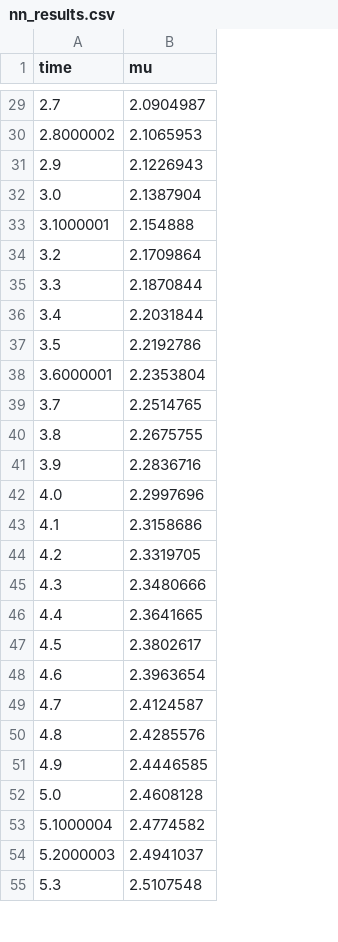
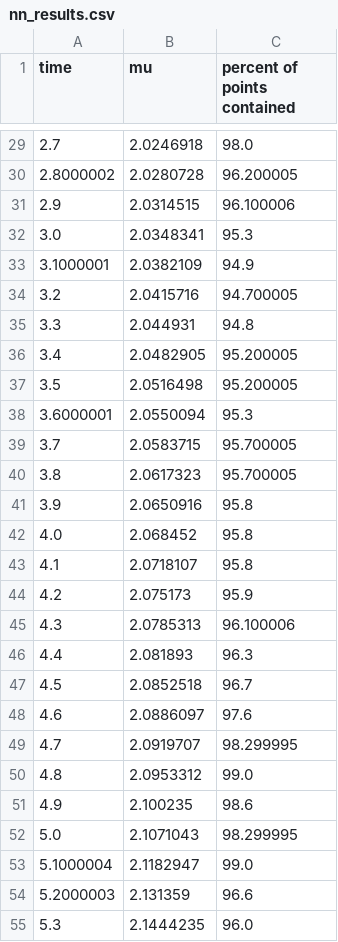
Before and after one commit to AutoVerse-ai/Verse-library, a CSV file: verse/stars/nn_results.csv, drawn as a sheet; only a part is shown, gaps mark what is left out; the diff covers the shown part only; the diff names each change by its address in the sheet, - before the commit and + after, or states it on an @@ line.

```diff
--- a/verse/stars/nn_results.csv
+++ b/verse/stars/nn_results.csv
+column C (percent of points contained), rows 29-55: 98.0 | 96.200005 | 96.100006 | 95.3 | 94.9 | 94.700005 | 94.8 | 95.200005 | 95.200005 | 95.3 | 95.700005 | 95.700005 | 95.8 | 95.8 | 95.8 | 95.9 | 96.100006 | 96.3 | 96.7 | 97.6 | 98.299995 | 99.0 | 98.6 | 98.299995 | 99.0 | 96.6 | 96.0
-B29 (mu): 2.0904987
+B29 (mu): 2.0246918
-B30 (mu): 2.1065953
+B30 (mu): 2.0280728
-B31 (mu): 2.1226943
+B31 (mu): 2.0314515
-B32 (mu): 2.1387904
+B32 (mu): 2.0348341
-B33 (mu): 2.154888
+B33 (mu): 2.0382109
-B34 (mu): 2.1709864
+B34 (mu): 2.0415716
-B35 (mu): 2.1870844
+B35 (mu): 2.044931
-B36 (mu): 2.2031844
+B36 (mu): 2.0482905
-B37 (mu): 2.2192786
+B37 (mu): 2.0516498
-B38 (mu): 2.2353804
+B38 (mu): 2.0550094
-B39 (mu): 2.2514765
+B39 (mu): 2.0583715
-B40 (mu): 2.2675755
+B40 (mu): 2.0617323
-B41 (mu): 2.2836716
+B41 (mu): 2.0650916
-B42 (mu): 2.2997696
+B42 (mu): 2.068452
-B43 (mu): 2.3158686
+B43 (mu): 2.0718107
-B44 (mu): 2.3319705
+B44 (mu): 2.075173
-B45 (mu): 2.3480666
+B45 (mu): 2.0785313
-B46 (mu): 2.3641665
+B46 (mu): 2.081893
-B47 (mu): 2.3802617
+B47 (mu): 2.0852518
-B48 (mu): 2.3963654
+B48 (mu): 2.0886097
-B49 (mu): 2.4124587
+B49 (mu): 2.0919707
-B50 (mu): 2.4285576
+B50 (mu): 2.0953312
-B51 (mu): 2.4446585
+B51 (mu): 2.100235
-B52 (mu): 2.4608128
+B52 (mu): 2.1071043
-B53 (mu): 2.4774582
+B53 (mu): 2.1182947
-B54 (mu): 2.4941037
+B54 (mu): 2.131359
-B55 (mu): 2.5107548
+B55 (mu): 2.1444235
```
Also changed, not shown: 44 edited cells elsewhere in this file, 1 other file.
